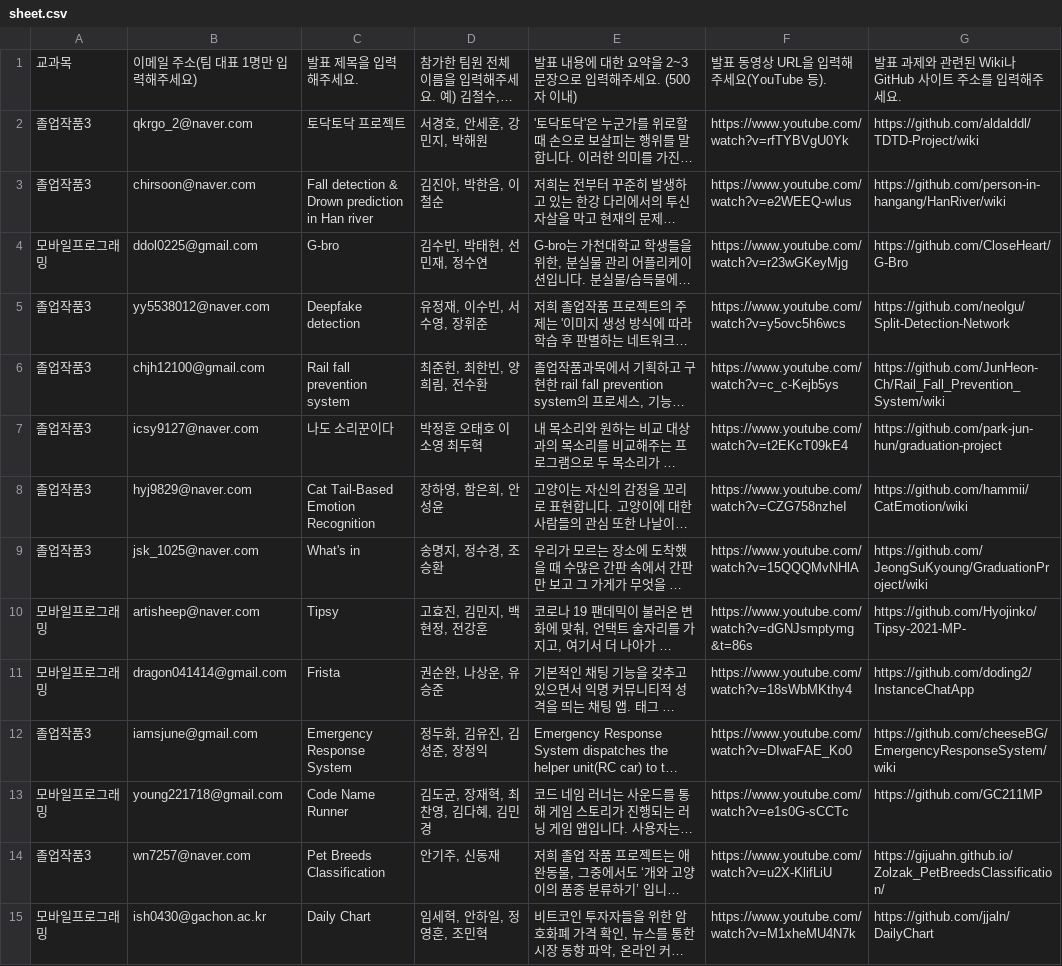
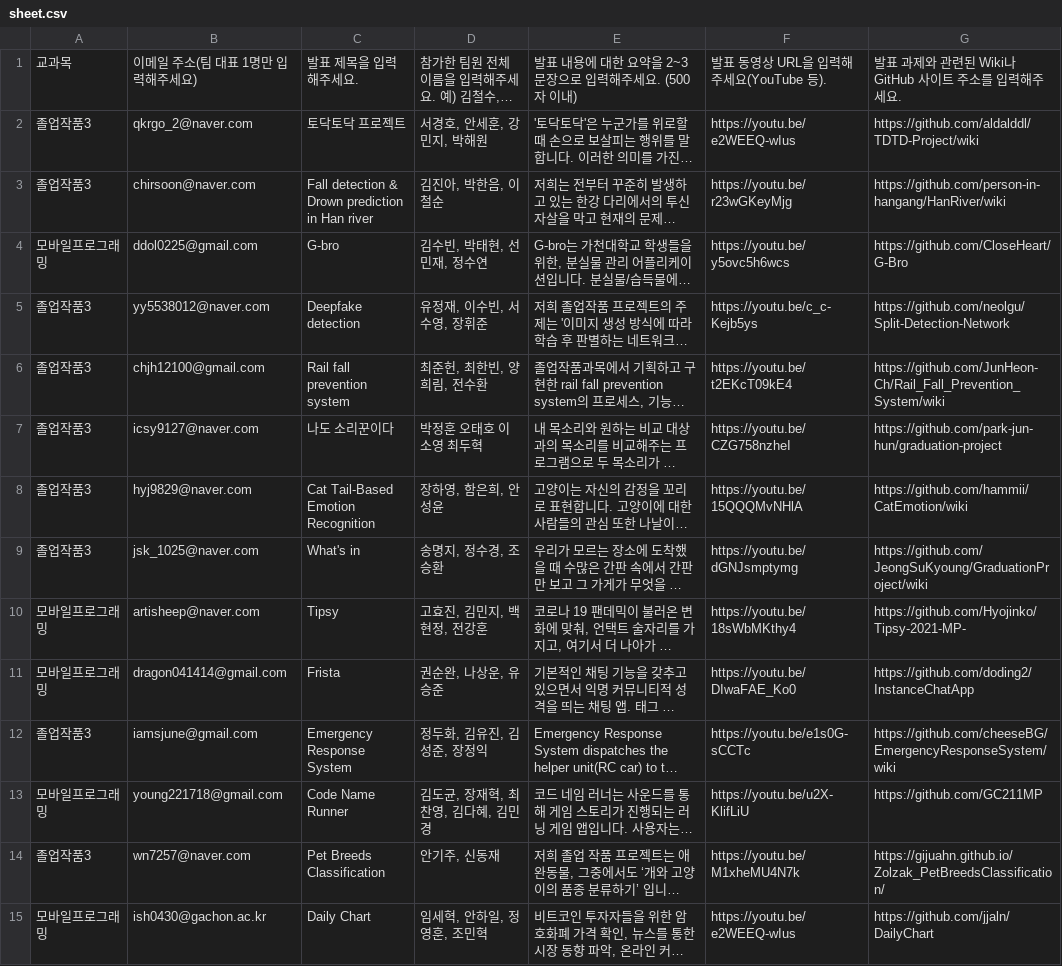
Before and after one commit to hammii/aisw-festival-web, a CSV file: assets/sheet.csv, drawn as a sheet; only a part is shown; long unchanged cells end in …; the diff covers the shown part only; the diff names each change by its address in the sheet, - before the commit and + after, or states it on an @@ line.

```diff
--- a/assets/sheet.csv
+++ b/assets/sheet.csv
-F2: https://www.youtube.com/watch?v=rfTYBVgU0Yk
+F2: https://youtu.be/e2WEEQ-wIus
-F3: https://www.youtube.com/watch?v=e2WEEQ-wIus
+F3: https://youtu.be/r23wGKeyMjg
-F4: https://www.youtube.com/watch?v=r23wGKeyMjg
+F4: https://youtu.be/y5ovc5h6wcs
-F5: https://www.youtube.com/watch?v=y5ovc5h6wcs
+F5: https://youtu.be/c_c-Kejb5ys
-F6: https://www.youtube.com/watch?v=c_c-Kejb5ys
+F6: https://youtu.be/t2EKcT09kE4
-F7: https://www.youtube.com/watch?v=t2EKcT09kE4
+F7: https://youtu.be/CZG758nzheI
-F8: https://www.youtube.com/watch?v=CZG758nzheI
+F8: https://youtu.be/15QQQMvNHlA
-F9: https://www.youtube.com/watch?v=15QQQMvNHlA
+F9: https://youtu.be/dGNJsmptymg
-F10: https://www.youtube.com/watch?v=dGNJsmptymg&t=86s
+F10: https://youtu.be/18sWbMKthy4
-F11: https://www.youtube.com/watch?v=18sWbMKthy4
+F11: https://youtu.be/DIwaFAE_Ko0
-F12: https://www.youtube.com/watch?v=DIwaFAE_Ko0
+F12: https://youtu.be/e1s0G-sCCTc
-F13: https://www.youtube.com/watch?v=e1s0G-sCCTc
+F13: https://youtu.be/u2X-KlifLiU
-F14: https://www.youtube.com/watch?v=u2X-KlifLiU
+F14: https://youtu.be/M1xheMU4N7k
-F15: https://www.youtube.com/watch?v=M1xheMU4N7k
+F15: https://youtu.be/e2WEEQ-wIus
```
Also changed, not shown: 14 edited cells elsewhere in this file, 2 other files.
